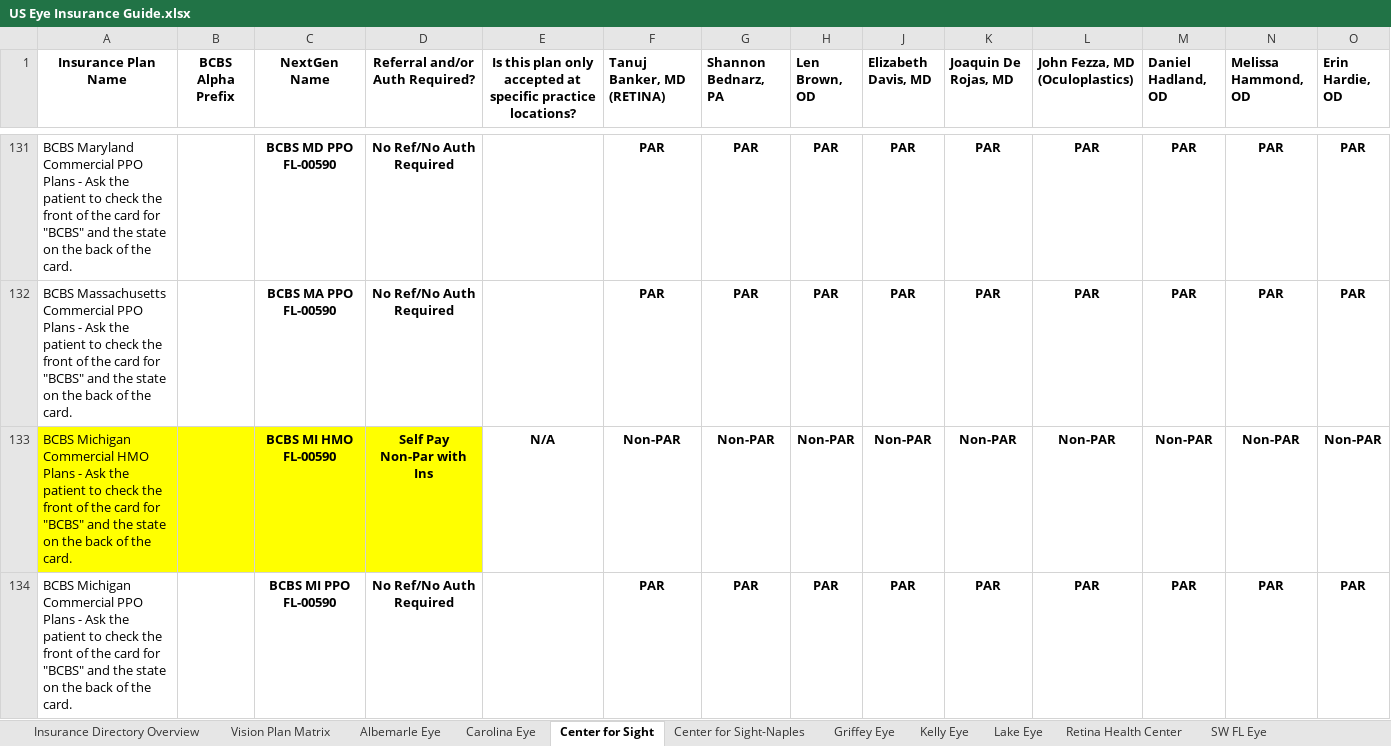
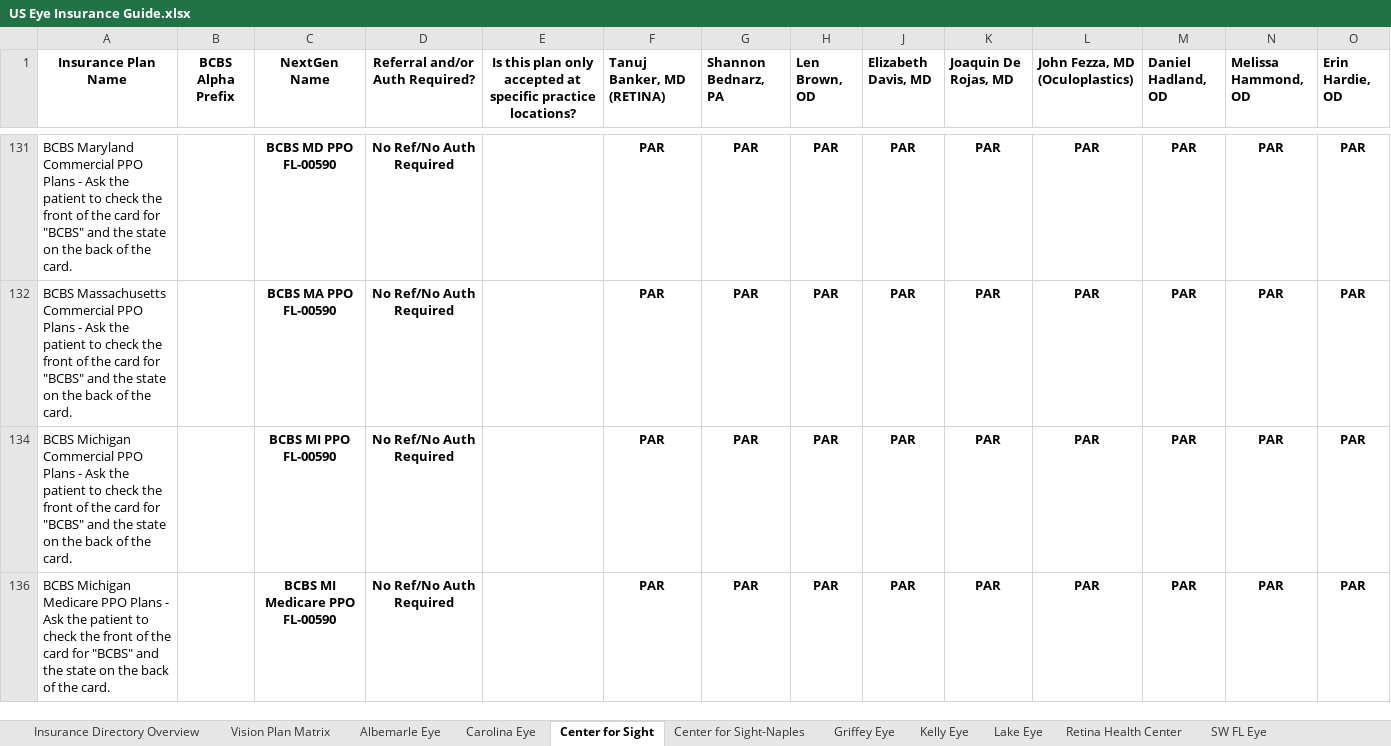
Before and after one commit to wak1616/PAC, an Excel workbook: US Eye Insurance Guide.xlsx, sheet Center for Sight, drawn as a sheet; only a part is shown, gaps mark what is left out; the shorter side is filled out with more unchanged rows; values as stored, in another font and other column widths than the file's, no borders; conditional formats not drawn; rows hold the shown columns only; the diff covers the shown part only; the diff names each change by its address in the sheet, - before the commit and + after, or states it on an @@ line.

```diff
--- a/US Eye Insurance Guide.xlsx (sheet Center for Sight)
+++ b/US Eye Insurance Guide.xlsx (sheet Center for Sight)
@@ row 133 hidden: BCBS Michigan Commercial HMO Plans - Ask the patient to check the front of the card for "BCBS" and the state on the back of the card. |  | BCBS MI HMO FL-00590 | Self Pay Non-Par with Ins | N/A | Non-PAR | Non-PAR | Non-PAR | Non-PAR | Non-PAR | Non-PAR | Non-PAR | Non-PAR | Non-PAR @@
```
Also changed, not shown: 4 hidden or unhidden rows elsewhere in this sheet, sheet SW FL Eye, sheet MEC-ASC, sheet Center for Sight-Naples, sheet Lake Eye, sheet LSC-ASC, sheet SFSC-ASC, 4 more sheets.
